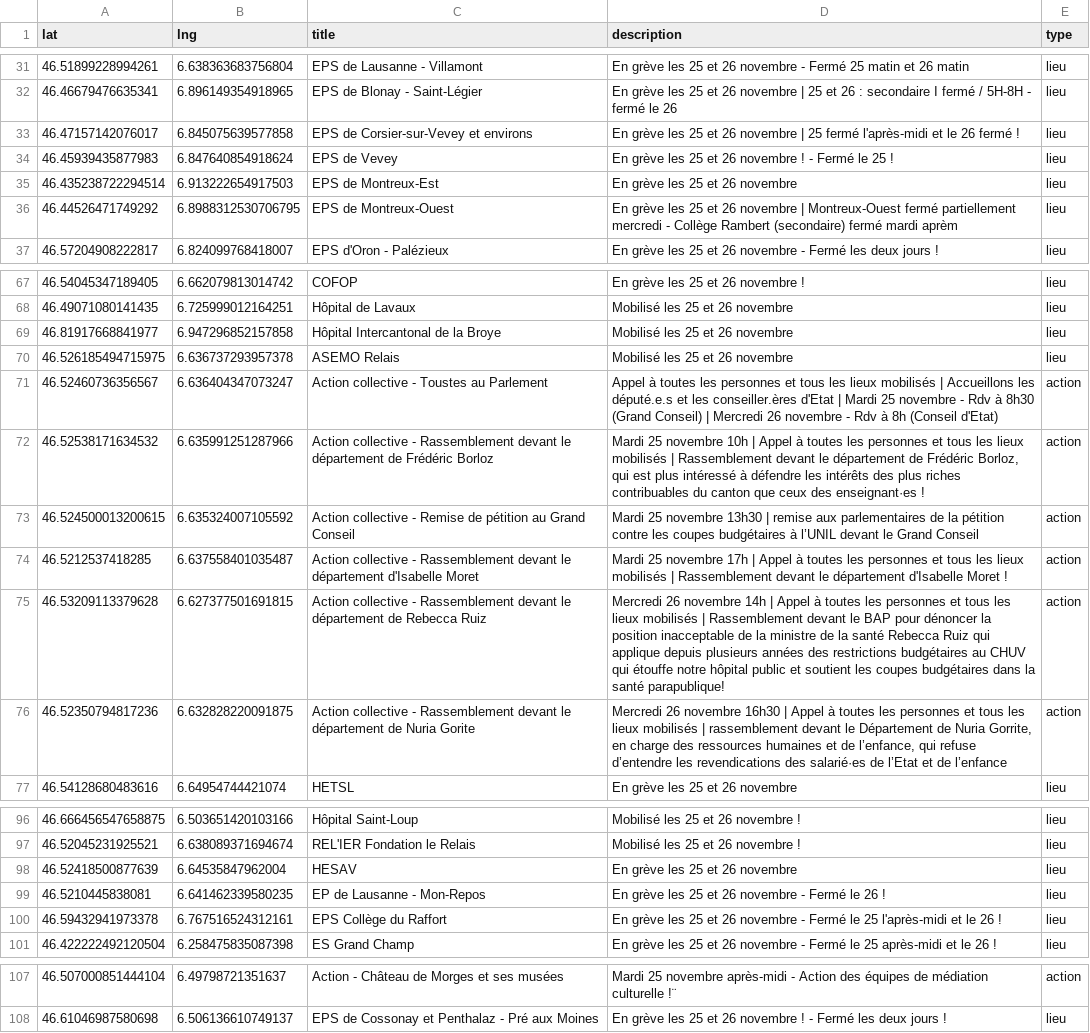
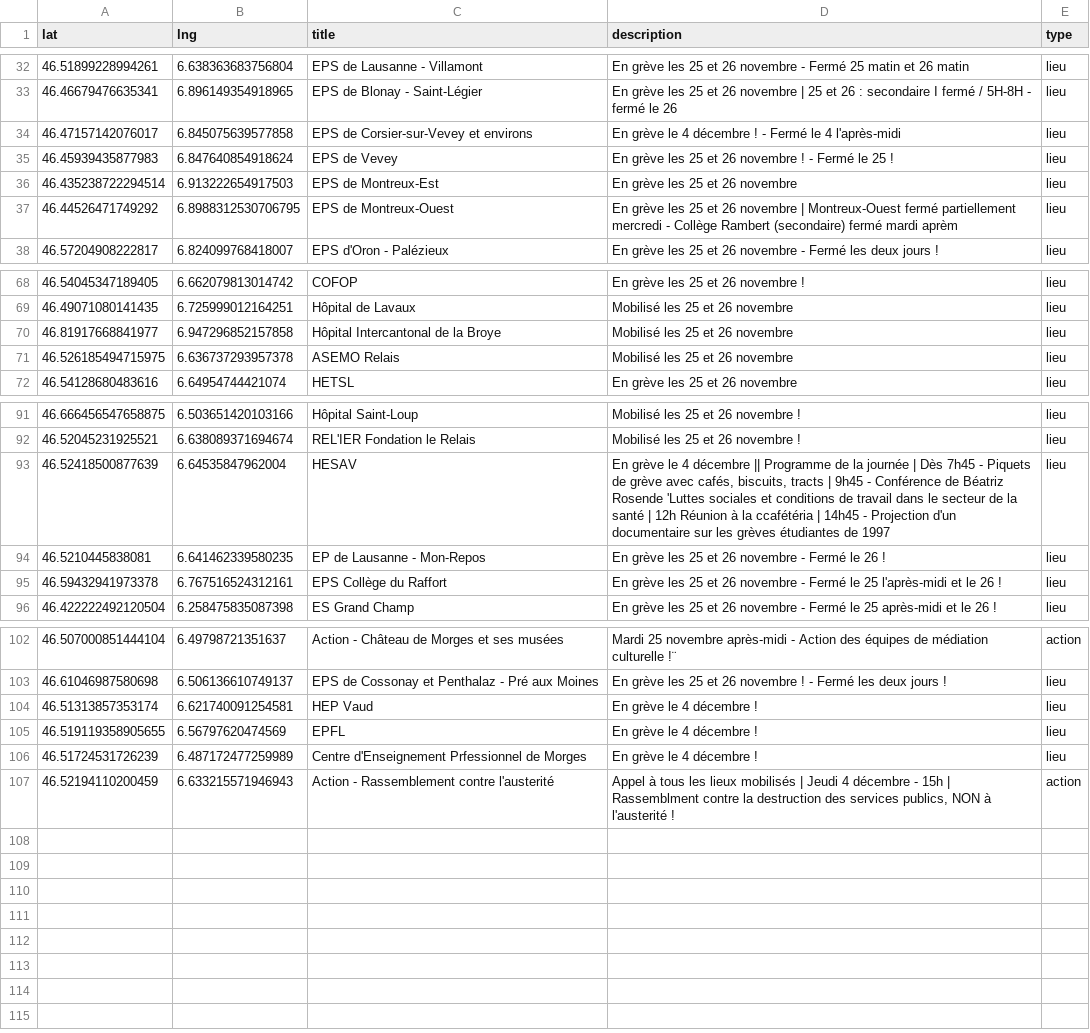
Before and after one commit to romgotz/mobilisation-vd-4-dec, a CSV file: markers.csv, drawn as a sheet; only a part is shown, gaps mark what is left out; the diff covers the shown part only.

Commit message:
Update markers.csv

```diff
--- a/markers.csv
+++ b/markers.csv
@@ -32,3 +33,3 @@ lat,lng,title,description,type
 46.46679476635341, 6.896149354918965,EPS de Blonay - Saint-Légier,"En grève les 25 et 26 novembre | 25 et 26 : secondaire I fermé / 5H-8H - fermé le 26",lieu
-46.47157142076017, 6.845075639577858,EPS de Corsier-sur-Vevey et environs,"En grève les 25 et 26 novembre | 25 fermé l'après-midi et le 26 fermé !",lieu
+46.47157142076017, 6.845075639577858,EPS de Corsier-sur-Vevey et environs,"En grève le 4 décembre ! - Fermé le 4 l'après-midi",lieu
 46.45939435877983, 6.847640854918624,EPS de Vevey,"En grève les 25 et 26 novembre ! - Fermé le 25 !",lieu
@@ -70,8 +71,2 @@ lat,lng,title,description,type
 46.526185494715975, 6.636737293957378, ASEMO Relais, "Mobilisé les 25 et 26 novembre", lieu
-46.52460736356567, 6.636404347073247, Action collective - Toustes au Parlement, "Appel à toutes les personnes et tous les lieux mobilisés | Accueillons les député.e.s et les conseiller.ères d'Etat | Mardi 25 novembre - Rdv à 8h30 (Grand Conseil) | Mercredi 26 novembre - Rdv à 8h (Conseil d'Etat)", action
-46.52538171634532, 6.635991251287966, Action collective - Rassemblement devant le département de Frédéric Borloz, "Mardi 25 novembre 10h | Appel à toutes les personnes et tous les lieux mobilisés | Rassemblement devant le département de Frédéric Borloz, qui est plus intéressé à défendre les intérêts des plus riches contribuables du canton que ceux des enseignant·es !", action
-46.524500013200615, 6.635324007105592, Action collective - Remise de pétition au Grand Conseil, "Mardi 25 novembre 13h30 | remise aux parlementaires de la pétition contre les coupes budgétaires à l’UNIL devant le Grand Conseil", action
-46.5212537418285, 6.637558401035487, Action collective - Rassemblement devant le département d'Isabelle Moret, "Mardi 25 novembre 17h |  Appel à toutes les personnes et tous les lieux mobilisés | Rassemblement devant le département d'Isabelle Moret !", action
-46.53209113379628, 6.627377501691815, Action collective - Rassemblement devant le département de Rebecca Ruiz, "Mercredi 26 novembre 14h |  Appel à toutes les personnes et tous les lieux mobilisés | Rassemblement devant le BAP pour dénoncer la position inacceptable de la ministre de la santé Rebecca Ruiz qui applique depuis plusieurs années des restrictions budgétaires au CHUV qui étouffe notre hôpital public et soutient les coupes budgétaires dans la santé parapublique!", action
-46.52350794817236, 6.632828220091875, Action collective - Rassemblement devant le département de Nuria Gorite, "Mercredi 26 novembre 16h30 |  Appel à toutes les personnes et tous les lieux mobilisés | rassemblement devant le Département de Nuria Gorrite, en charge des ressources humaines et de l’enfance, qui refuse d’entendre les revendications des salarié·es de l’Etat et de l’enfance", action
 46.54128680483616, 6.64954744421074, HETSL, "En grève les 25 et 26 novembre", lieu
@@ -97,3 +92,3 @@ lat,lng,title,description,type
 46.52045231925521, 6.638089371694674, REL'IER  Fondation le Relais, "Mobilisé les 25 et 26 novembre !", lieu
-46.52418500877639, 6.64535847962004, HESAV, "En grève les 25 et 26 novembre", lieu
+46.52418500877639, 6.64535847962004, HESAV, "En grève le 4 décembre || Programme de la journée | Dès 7h45 - Piquets de grève avec cafés, biscuits, tracts | 9h45 - Conférence de Béatriz Rosende 'Luttes sociales et conditions de travail dans le secteur de la santé | 12h Réunion à la ccafétéria | 14h45 - Projection d'un documentaire sur les grèves étudiantes de 1997", lieu
 46.5210445838081, 6.641462339580235,EP de Lausanne - Mon-Repos,"En grève les 25 et 26 novembre - Fermé le 26 !",lieu
@@ -108 +103,5 @@ lat,lng,title,description,type
 46.61046987580698, 6.506136610749137,EPS de Cossonay et Penthalaz - Pré aux Moines,"En grève les 25 et 26 novembre ! - Fermé les deux jours !",lieu
+46.51313857353174, 6.621740091254581, HEP Vaud, "En grève le 4 décembre !", lieu
+46.519119358905655, 6.56797620474569, EPFL, "En grève le 4 décembre !", lieu
+46.51724531726239, 6.487172477259989, Centre d'Enseignement Prfessionnel de Morges, "En grève le 4 décembre !", lieu
+46.52194110200459, 6.633215571946943, Action - Rassemblement contre l'austerité, "Appel à tous les lieux mobilisés | Jeudi 4 décembre - 15h | Rassemblment contre la destruction des services publics, NON à l'austerité !", action
```
Also changed, not shown: 2 added rows, 1 removed row and 25 edited cells elsewhere in this file.
